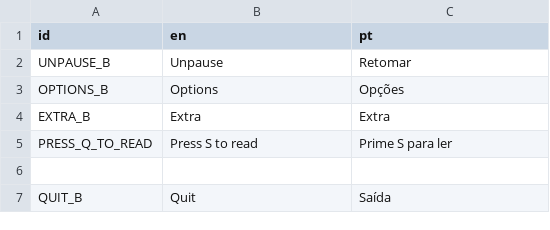
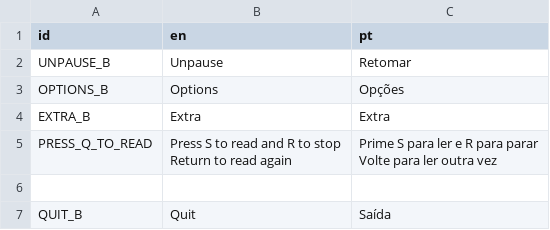
Before and after one commit to EyeBallTank/PROJECT-NORTUBEL-main-ish, a CSV file: assets/localization/translation.csv, drawn as a sheet; only a part is shown.

```diff
--- a/assets/localization/translation.csv
+++ b/assets/localization/translation.csv
@@ -4,3 +4,5 @@ OPTIONS_B,Options,Opções
 EXTRA_B,Extra,Extra
-PRESS_Q_TO_READ,Press S to read,Prime S para ler
+PRESS_Q_TO_READ,"Press S to read and R to stop
+Return to read again","Prime S para ler e R para parar
+Volte para ler outra vez"
 ,,
```
Also changed, not shown: 2 other files.
